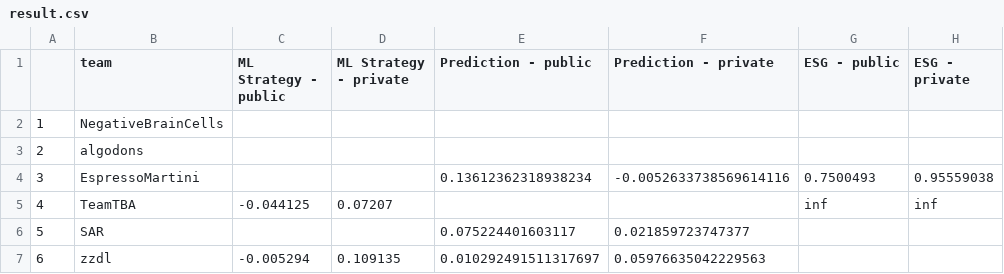
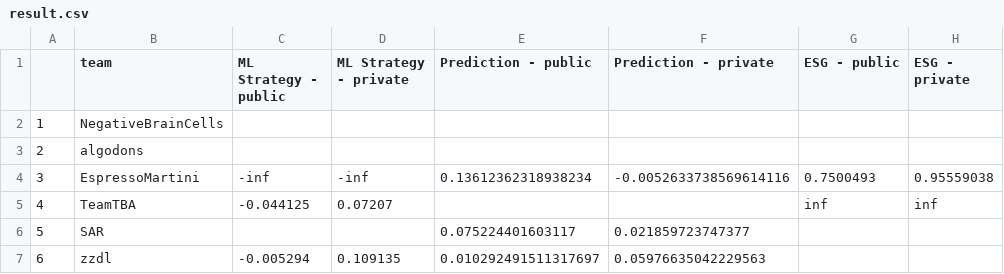
Before and after one commit to algotradingsoc/leaderboard, a CSV file: result.csv, drawn as a sheet; only a part is shown; the diff names each change by its address in the sheet, - before the commit and + after, or states it on an @@ line.

Commit message:
Update result.csv

```diff
--- a/result.csv
+++ b/result.csv
-C4 (ML Strategy - public): (empty)
+C4 (ML Strategy - public): -inf
-D4 (ML Strategy - private): (empty)
+D4 (ML Strategy - private): -inf
```
